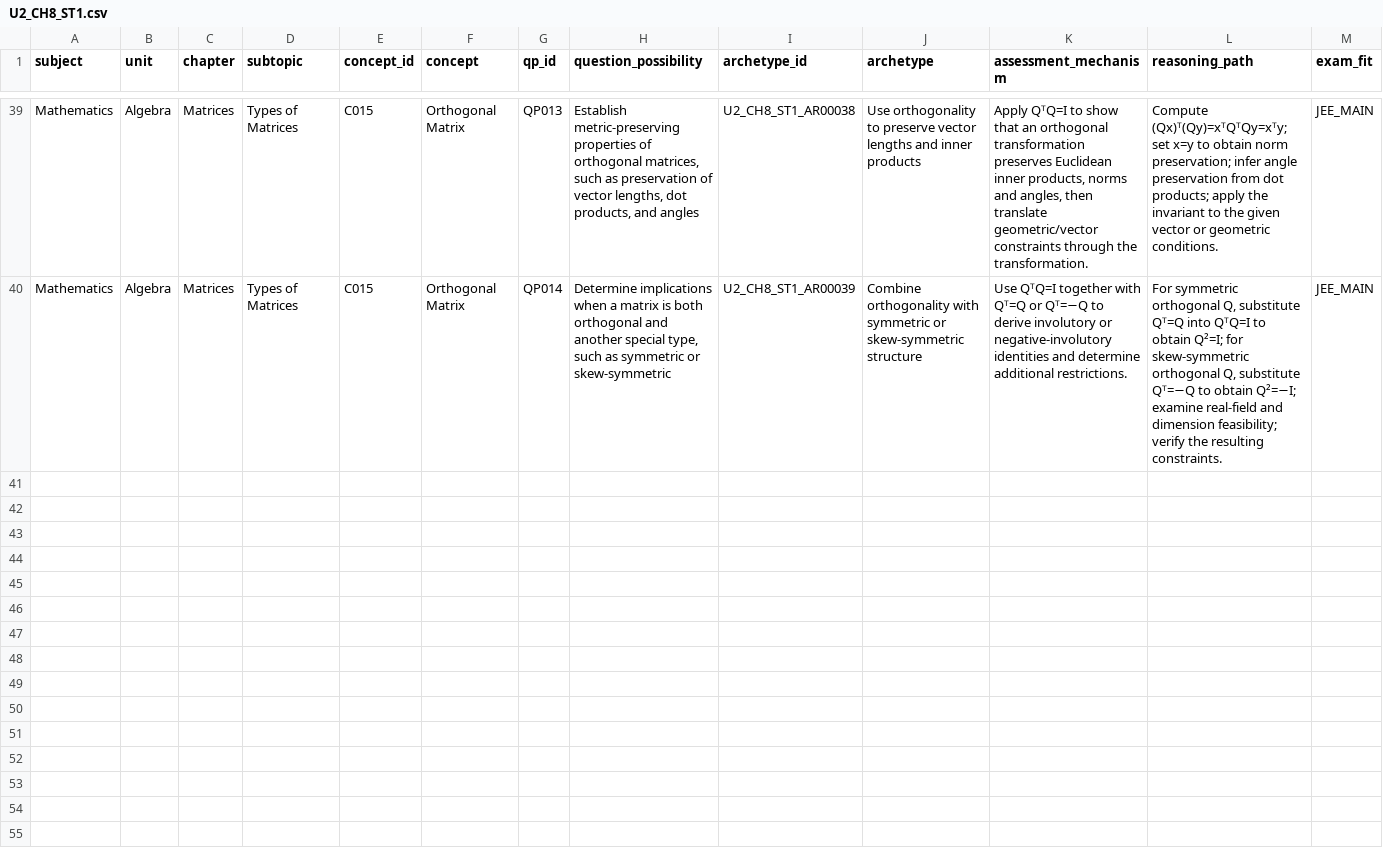
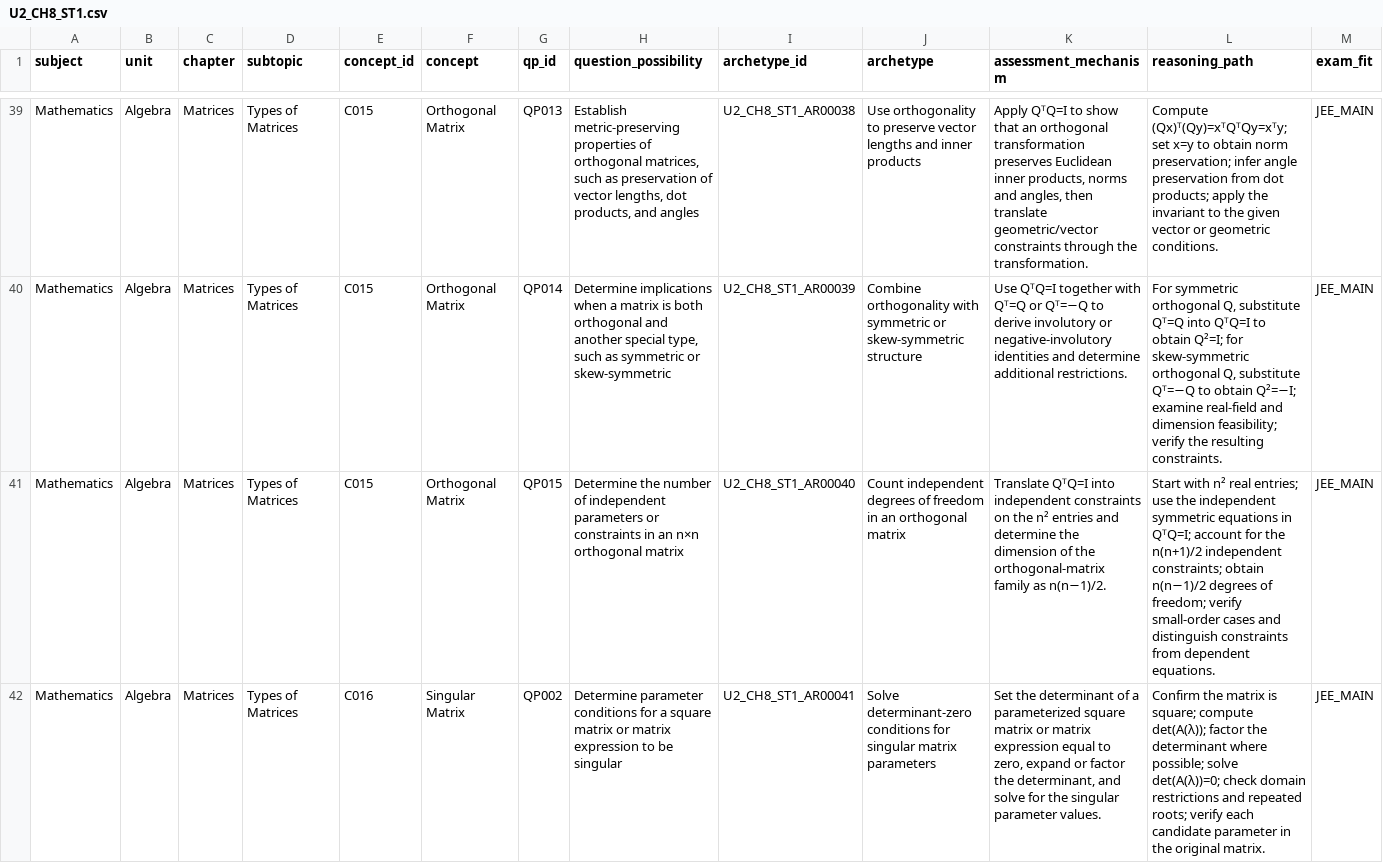
Before and after one commit to vinothkumarar/QuestionFactory, a CSV file: Engine/catalog/archetype_catalog/catalogs/U2_CH8_ST1.csv, drawn as a sheet; only a part is shown, gaps mark what is left out; rows hold the shown columns only; the diff covers the shown part only; the diff names each change by its address in the sheet, - before the commit and + after, or states it on an @@ line.

Commit message:
Export forty-three draft matrix archetypes to CSV

```diff
--- a/Engine/catalog/archetype_catalog/catalogs/U2_CH8_ST1.csv
+++ b/Engine/catalog/archetype_catalog/catalogs/U2_CH8_ST1.csv
+row 41: Mathematics | Algebra | Matrices | Types of Matrices | C015 | Orthogonal Matrix | QP015 | Determine the number of independent parameters or constraints in an n×n orthogonal matrix | U2_CH8_ST1_AR00040 | Count independent degrees of freedom in an orthogonal matrix | Translate QᵀQ=I into independent constraints on the n² entries and determine the dimension of the orthogonal-matrix family as n(n−1)/2. | Start with n² real entries; use the independent symmetric equations in QᵀQ=I; account for the n(n+1)/2 independent constraints; obtain n(n−1)/2 degrees of freedom; verify small-order cases and distinguish constraints from dependent equations. | JEE_MAIN
+row 42: Mathematics | Algebra | Matrices | Types of Matrices | C016 | Singular Matrix | QP002 | Determine parameter conditions for a square matrix or matrix expression to be singular | U2_CH8_ST1_AR00041 | Solve determinant-zero conditions for singular matrix parameters | Set the determinant of a parameterized square matrix or matrix expression equal to zero, expand or factor the determinant, and solve for the singular parameter values. | Confirm the matrix is square; compute det(A(λ)); factor the determinant where possible; solve det(A(λ))=0; check domain restrictions and repeated roots; verify each candidate parameter in the original matrix. | JEE_MAIN
```
Also changed, not shown: 2 added rows elsewhere in this file.
